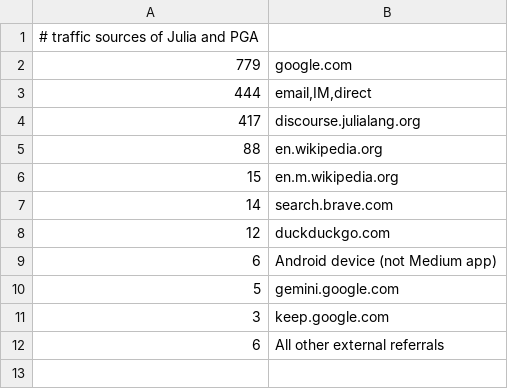
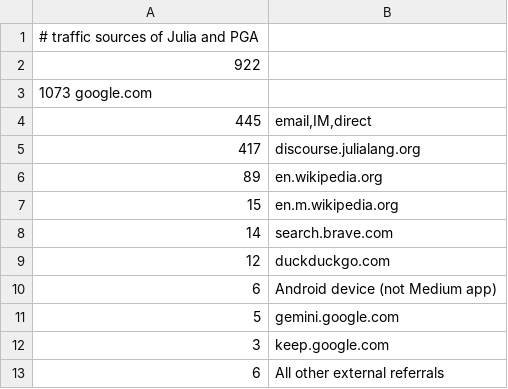
Before and after one commit to sepesi/ripga, a TSV file: Julia_and_PGA.tsv, drawn as a sheet; removed rows and columns are numbered as before the commit, all else as after; the diff names each change by its address in the sheet, - before the commit and + after, or states it on an @@ line.

```diff
--- a/Julia_and_PGA.tsv
+++ b/Julia_and_PGA.tsv
-row 2: 779 | google.com
+row 2: 922
+row 3: 1073 google.com
-A4: 444
+A4: 445
-A6: 88
+A6: 89
```
Also changed, not shown: 4 other files.
